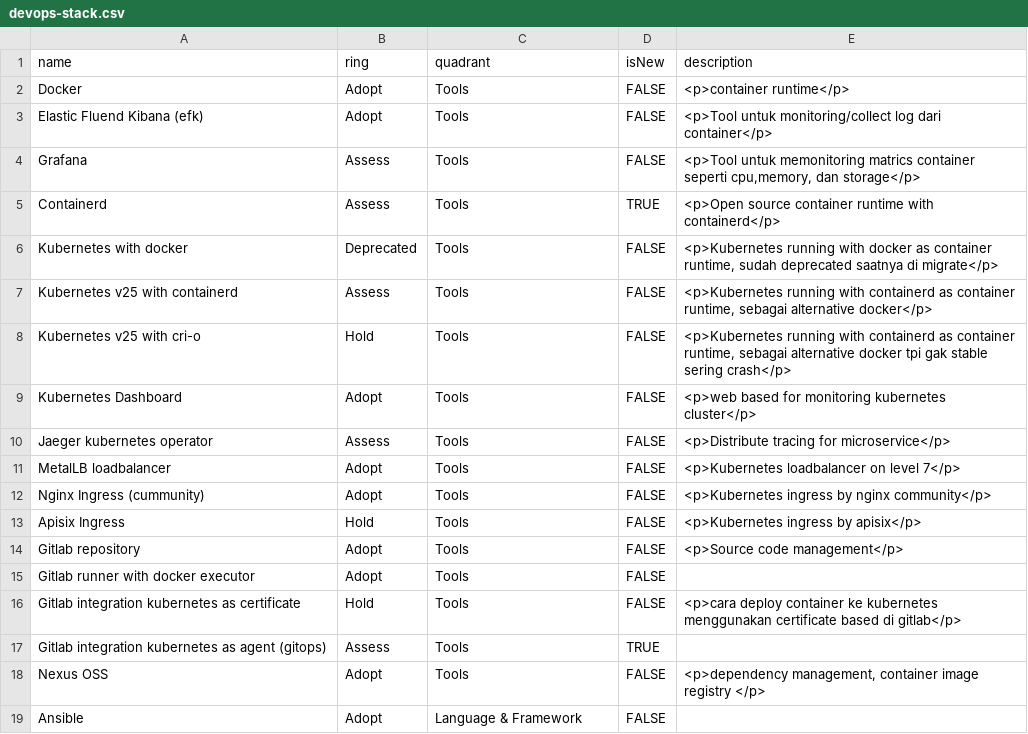
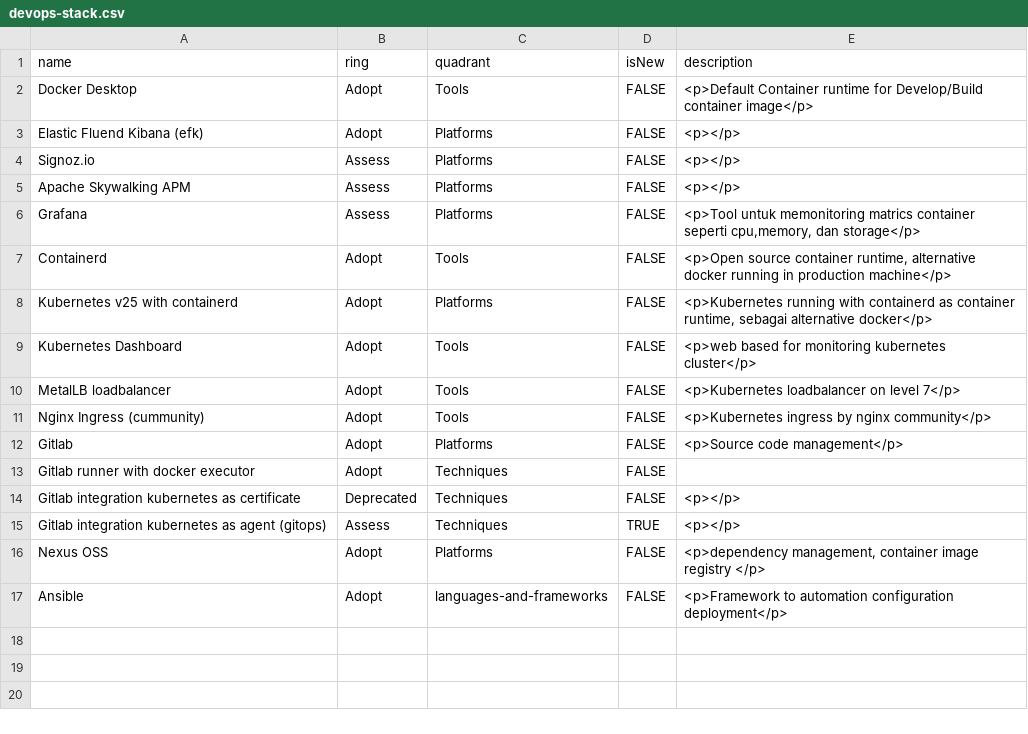
Before and after one commit to dimMaryanto93/gitlab-devops-automation, a CSV file: devops-stack.csv, drawn as a sheet.

Commit message:
update dokumentasi

```diff
--- a/devops-stack.csv
+++ b/devops-stack.csv
@@ -1,19 +1,17 @@
 name,ring,quadrant,isNew,description
-Docker,Adopt,Tools,FALSE,"<p>container runtime</p>"
-"Elastic Fluend Kibana (efk)",Adopt,Tools,FALSE,"<p>Tool untuk monitoring/collect log dari container</p>"
-Grafana,Assess,Tools,FALSE,"<p>Tool untuk memonitoring matrics container seperti cpu,memory, dan storage</p>"
-Containerd,Assess,Tools,TRUE,"<p>Open source container runtime with containerd</p>"
-"Kubernetes with docker",Deprecated,Tools,FALSE,"<p>Kubernetes running with docker as container runtime, sudah deprecated saatnya di migrate</p>"
-"Kubernetes v25 with containerd",Assess,Tools,FALSE,"<p>Kubernetes running with containerd as container runtime, sebagai alternative docker</p>"
-"Kubernetes v25 with cri-o",Hold,Tools,FALSE,"<p>Kubernetes running with containerd as container runtime, sebagai alternative docker tpi gak stable sering crash</p>"
+"Docker Desktop",Adopt,Tools,FALSE,"<p>Default Container runtime for Develop/Build container image</p>"
+"Elastic Fluend Kibana (efk)",Adopt,Platforms,FALSE,"<p></p>"
+"Signoz.io",Assess,Platforms,FALSE,"<p></p>"
+"Apache Skywalking APM",Assess,Platforms,FALSE,"<p></p>"
+"Grafana",Assess,Platforms,FALSE,"<p>Tool untuk memonitoring matrics container seperti cpu,memory, dan storage</p>"
+"Containerd",Adopt,Tools,FALSE,"<p>Open source container runtime, alternative docker running in production machine</p>"
+"Kubernetes v25 with containerd",Adopt,Platforms,FALSE,"<p>Kubernetes running with containerd as container runtime, sebagai alternative docker</p>"
 "Kubernetes Dashboard",Adopt,Tools,FALSE,"<p>web based for monitoring kubernetes cluster</p>"
-"Jaeger kubernetes operator",Assess,Tools,FALSE,"<p>Distribute tracing for microservice</p>"
 "MetalLB loadbalancer",Adopt,Tools,FALSE,"<p>Kubernetes loadbalancer on level 7</p>"
 "Nginx Ingress (cummunity)",Adopt,Tools,FALSE,"<p>Kubernetes ingress by nginx community</p>"
-"Apisix Ingress",Hold,Tools,FALSE,"<p>Kubernetes ingress by apisix</p>"
-"Gitlab repository",Adopt,Tools,FALSE,"<p>Source code management</p>"
-"Gitlab runner with docker executor",Adopt,Tools,FALSE,""
-"Gitlab integration kubernetes as certificate",Hold,Tools,FALSE,"<p>cara deploy container ke kubernetes menggunakan certificate based di gitlab</p>"
-"Gitlab integration kubernetes as agent (gitops)",Assess,Tools,TRUE,""
-"Nexus OSS",Adopt,Tools,FALSE,"<p>dependency management, container image registry </p>"
-Ansible,Adopt,"Language & Framework",FALSE,""
+"Gitlab",Adopt,Platforms,FALSE,"<p>Source code management</p>"
+"Gitlab runner with docker executor",Adopt,Techniques,FALSE,""
+"Gitlab integration kubernetes as certificate",Deprecated,Techniques,FALSE,"<p></p>"
+"Gitlab integration kubernetes as agent (gitops)",Assess,Techniques,TRUE,"<p></p>"
+"Nexus OSS",Adopt,Platforms,FALSE,"<p>dependency management, container image registry </p>"
+Ansible,Adopt,languages-and-frameworks,FALSE,"<p>Framework to automation configuration deployment</p>"
```
